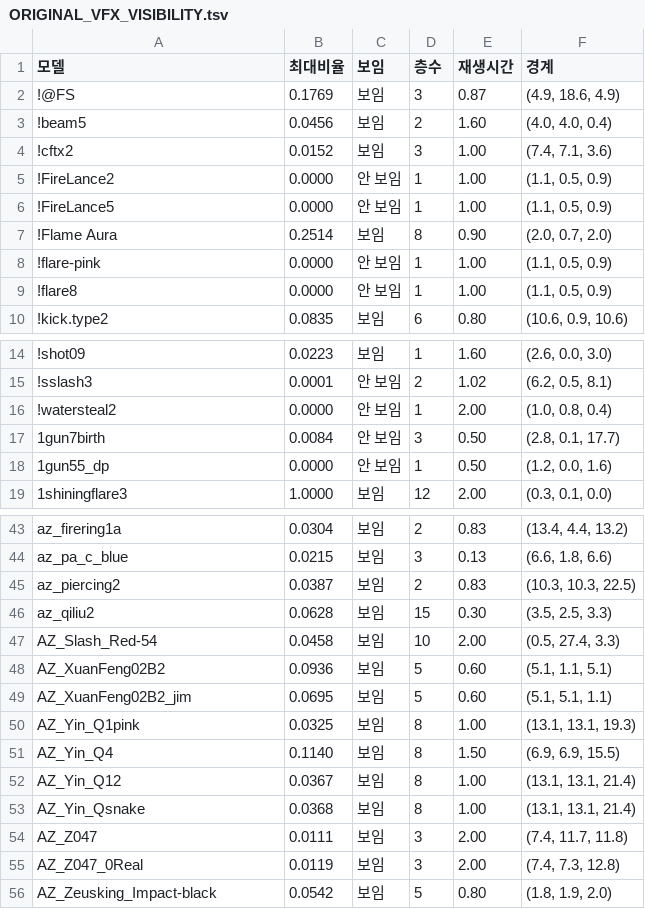
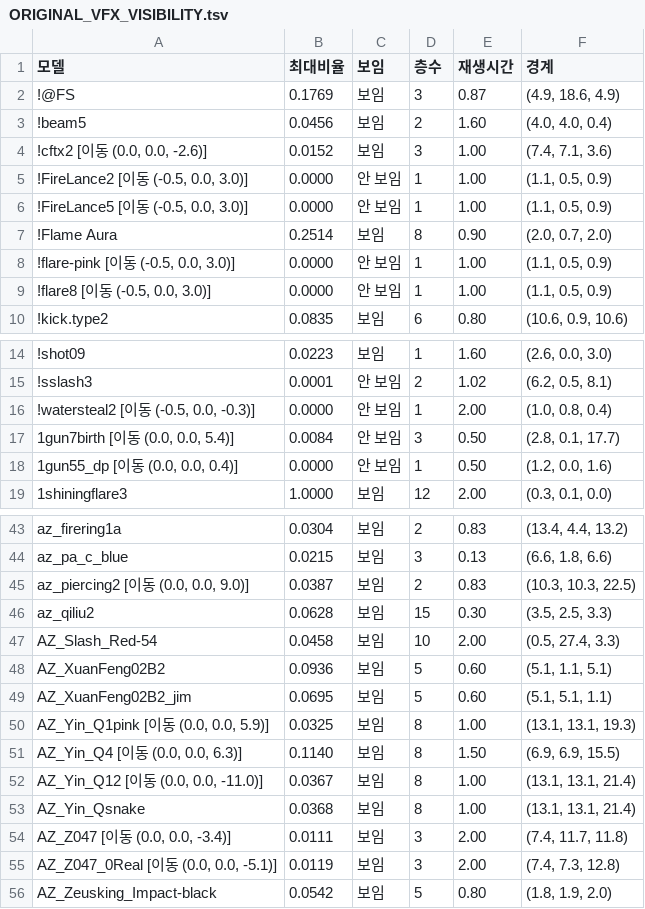
Before and after one commit to aabyess/GuilRandomDefense, a TSV file: Docs/research/ORIGINAL_VFX_VISIBILITY.tsv, drawn as a sheet; only a part is shown, gaps mark what is left out; the diff covers the shown part only.

```diff
--- a/Docs/research/ORIGINAL_VFX_VISIBILITY.tsv
+++ b/Docs/research/ORIGINAL_VFX_VISIBILITY.tsv
@@ -3,8 +3,8 @@
 !beam5	0.0456	보임	2	1.60	(4.0, 4.0, 0.4)
-!cftx2	0.0152	보임	3	1.00	(7.4, 7.1, 3.6)
-!FireLance2	0.0000	안 보임	1	1.00	(1.1, 0.5, 0.9)
-!FireLance5	0.0000	안 보임	1	1.00	(1.1, 0.5, 0.9)
+!cftx2 [이동 (0.0, 0.0, -2.6)]	0.0152	보임	3	1.00	(7.4, 7.1, 3.6)
+!FireLance2 [이동 (-0.5, 0.0, 3.0)]	0.0000	안 보임	1	1.00	(1.1, 0.5, 0.9)
+!FireLance5 [이동 (-0.5, 0.0, 3.0)]	0.0000	안 보임	1	1.00	(1.1, 0.5, 0.9)
 !Flame Aura	0.2514	보임	8	0.90	(2.0, 0.7, 2.0)
-!flare-pink	0.0000	안 보임	1	1.00	(1.1, 0.5, 0.9)
-!flare8	0.0000	안 보임	1	1.00	(1.1, 0.5, 0.9)
+!flare-pink [이동 (-0.5, 0.0, 3.0)]	0.0000	안 보임	1	1.00	(1.1, 0.5, 0.9)
+!flare8 [이동 (-0.5, 0.0, 3.0)]	0.0000	안 보임	1	1.00	(1.1, 0.5, 0.9)
 !kick.type2	0.0835	보임	6	0.80	(10.6, 0.9, 10.6)
@@ -15,5 +15,5 @@
 !sslash3	0.0001	안 보임	2	1.02	(6.2, 0.5, 8.1)
-!watersteal2	0.0000	안 보임	1	2.00	(1.0, 0.8, 0.4)
-1gun7birth	0.0084	안 보임	3	0.50	(2.8, 0.1, 17.7)
-1gun55_dp	0.0000	안 보임	1	0.50	(1.2, 0.0, 1.6)
+!watersteal2 [이동 (-0.5, 0.0, -0.3)]	0.0000	안 보임	1	2.00	(1.0, 0.8, 0.4)
+1gun7birth [이동 (0.0, 0.0, 5.4)]	0.0084	안 보임	3	0.50	(2.8, 0.1, 17.7)
+1gun55_dp [이동 (0.0, 0.0, 0.4)]	0.0000	안 보임	1	0.50	(1.2, 0.0, 1.6)
 1shiningflare3	1.0000	보임	12	2.00	(0.3, 0.1, 0.0)
@@ -44,3 +44,3 @@ az_firering1a	0.0304	보임	2	0.83	(13.4, 4.4, 13.2)
 az_pa_c_blue	0.0215	보임	3	0.13	(6.6, 1.8, 6.6)
-az_piercing2	0.0387	보임	2	0.83	(10.3, 10.3, 22.5)
+az_piercing2 [이동 (0.0, 0.0, 9.0)]	0.0387	보임	2	0.83	(10.3, 10.3, 22.5)
 az_qiliu2	0.0628	보임	15	0.30	(3.5, 2.5, 3.3)
@@ -49,8 +49,8 @@ AZ_XuanFeng02B2	0.0936	보임	5	0.60	(5.1, 1.1, 5.1)
 AZ_XuanFeng02B2_jim	0.0695	보임	5	0.60	(5.1, 5.1, 1.1)
-AZ_Yin_Q1pink	0.0325	보임	8	1.00	(13.1, 13.1, 19.3)
-AZ_Yin_Q4	0.1140	보임	8	1.50	(6.9, 6.9, 15.5)
-AZ_Yin_Q12	0.0367	보임	8	1.00	(13.1, 13.1, 21.4)
+AZ_Yin_Q1pink [이동 (0.0, 0.0, 5.9)]	0.0325	보임	8	1.00	(13.1, 13.1, 19.3)
+AZ_Yin_Q4 [이동 (0.0, 0.0, 6.3)]	0.1140	보임	8	1.50	(6.9, 6.9, 15.5)
+AZ_Yin_Q12 [이동 (0.0, 0.0, -11.0)]	0.0367	보임	8	1.00	(13.1, 13.1, 21.4)
 AZ_Yin_Qsnake	0.0368	보임	8	1.00	(13.1, 13.1, 21.4)
-AZ_Z047	0.0111	보임	3	2.00	(7.4, 11.7, 11.8)
-AZ_Z047_0Real	0.0119	보임	3	2.00	(7.4, 7.3, 12.8)
+AZ_Z047 [이동 (0.0, 0.0, -3.4)]	0.0111	보임	3	2.00	(7.4, 11.7, 11.8)
+AZ_Z047_0Real [이동 (0.0, 0.0, -5.1)]	0.0119	보임	3	2.00	(7.4, 7.3, 12.8)
 AZ_Zeusking_Impact-black	0.0542	보임	5	0.80	(1.8, 1.9, 2.0)
```
Also changed, not shown: 16 edited cells elsewhere in this file, 34 other files.
